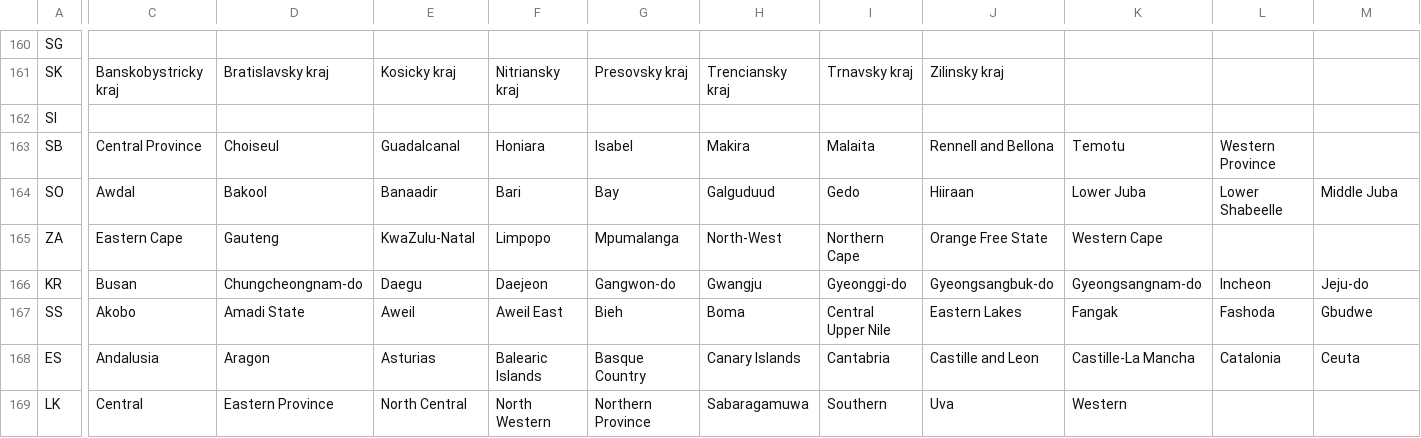
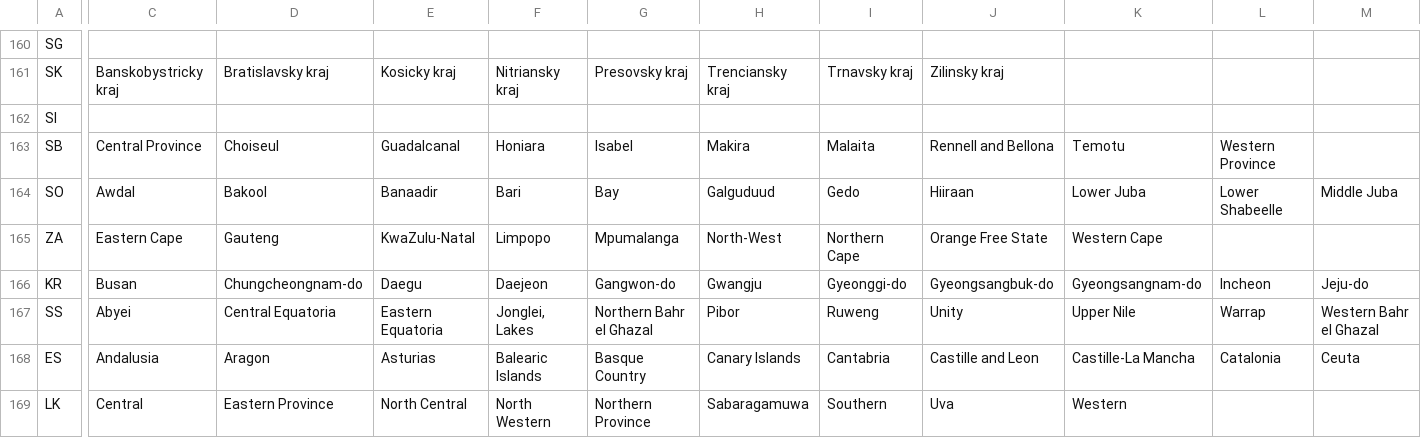
Before and after one commit to CoronaNetDataScience/corona_tscs, a CSV file: data/regions/country_region_clean.csv, drawn as a sheet; only a part is shown, gaps mark what is left out; the diff covers the shown part only; the diff names each change by its address in the sheet, - before the commit and + after, or states it on an @@ line.

```diff
--- a/data/regions/country_region_clean.csv
+++ b/data/regions/country_region_clean.csv
-C167: Akobo
+C167: Abyei
-D167: Amadi State
+D167: Central Equatoria
-E167: Aweil
+E167: Eastern Equatoria
-F167: Aweil East
+F167: Jonglei, Lakes
-G167: Bieh
+G167: Northern Bahr el Ghazal
-H167: Boma
+H167: Pibor
-I167: Central Upper Nile
+I167: Ruweng
-J167: Eastern Lakes
+J167: Unity
-K167: Fangak
+K167: Upper Nile
-L167: Fashoda
+L167: Warrap
-M167: Gbudwe
+M167: Western Bahr el Ghazal
```
Also changed, not shown: 21 edited cells elsewhere in this file, 1 other file.
